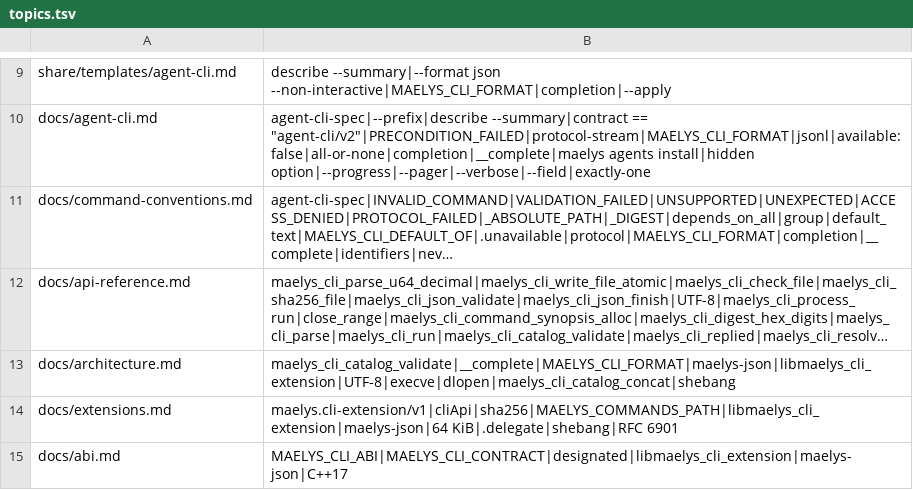
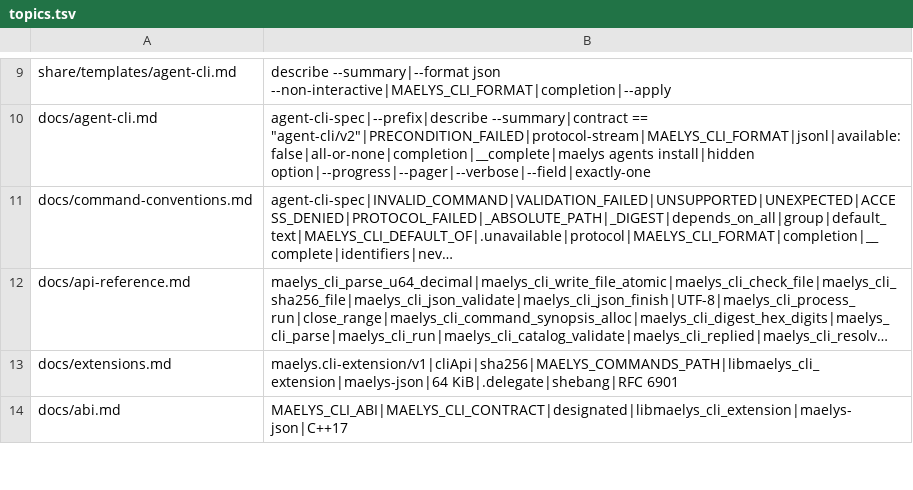
Before and after one commit to maelys-dev/maelys-cli, a TSV file: docs/topics.tsv, drawn as a sheet; only a part is shown, gaps mark what is left out; long unchanged cells end in …; the diff names each change by its address in the sheet, - before the commit and + after, or states it on an @@ line.

Commit message:
docs: finish the move of architecture.md by hand
The row of docs/topics.tsv leaves with the document, as migrate said;
the install glob of the Makefile matches one file fewer and needs no
change. The seven prose documents the public README links stay until a
destination their readers can open exists.

```diff
--- a/docs/topics.tsv
+++ b/docs/topics.tsv
-row 13: docs/architecture.md | maelys_cli_catalog_validate|__complete|MAELYS_CLI_FORMAT|maelys-json|libmaelys_cli_extension|UTF-8|execve|dlopen|maelys_cli_catalog_concat|shebang
```
Also changed, not shown: 1 other file.
